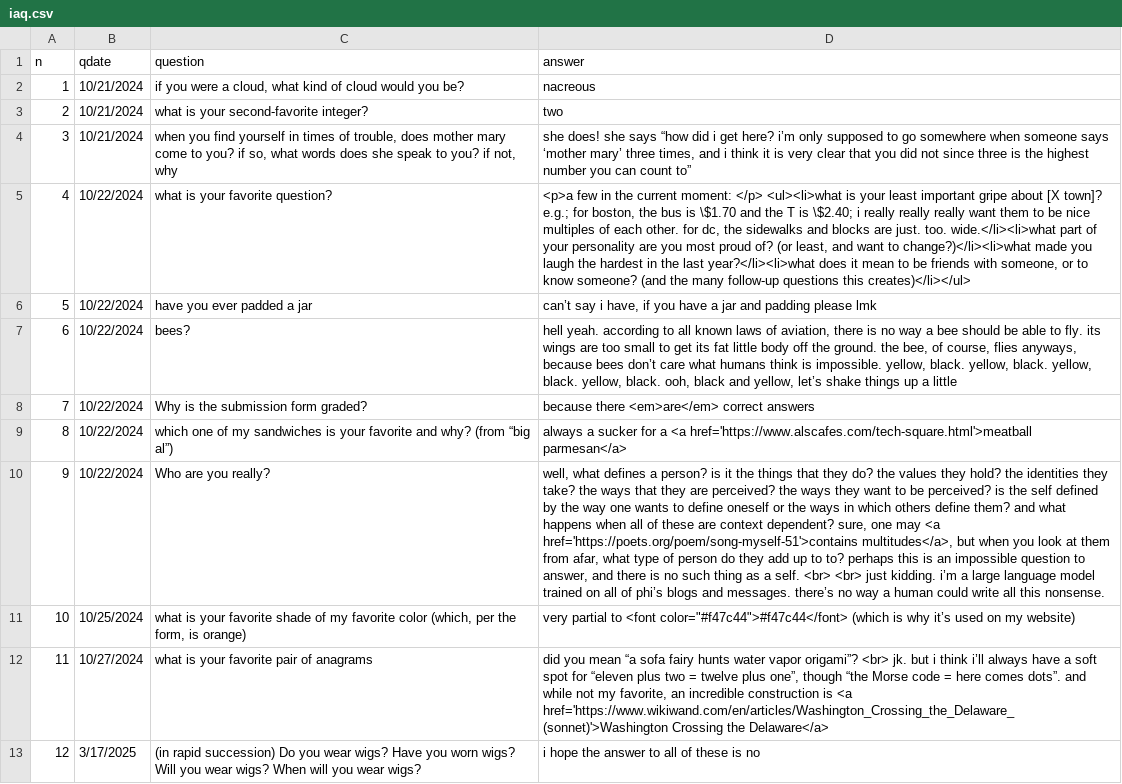
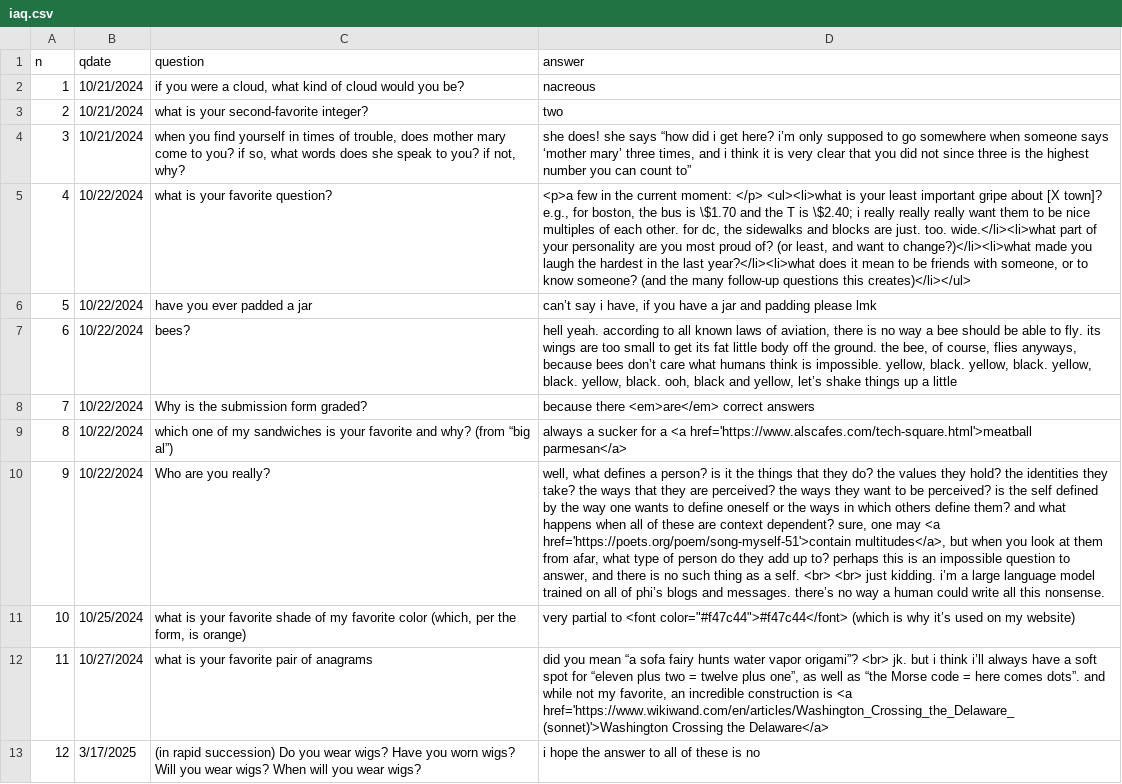
Before and after one commit to padajar/padajar.github.io, a CSV file: _data/iaq.csv, drawn as a sheet; only a part is shown; the diff covers the shown part only; the diff names each change by its address in the sheet, - before the commit and + after, or states it on an @@ line.

```diff
--- a/_data/iaq.csv
+++ b/_data/iaq.csv
-C4 (question): …if not, why
+C4 (question): …if not, why?
-D5 (answer): …[X town]? e.g.; for boston,…
+D5 (answer): …[X town]? e.g., for boston,…
-D10 (answer): …may <a href='https://poets.org/poem/song-myself-51'>contains multitudes</a>, but when you look at them from afar, what type of person do they add up to to? perhaps…
+D10 (answer): …may <a href='https://poets.org/poem/song-myself-51'>contain multitudes</a>, but when you look at them from afar, what type of person do they add up to? perhaps…
-D12 (answer): …plus one”, though “the Morse…
+D12 (answer): …plus one”, as well as “the Morse…
```
Also changed, not shown: 9 edited cells elsewhere in this file, 17 other files.
